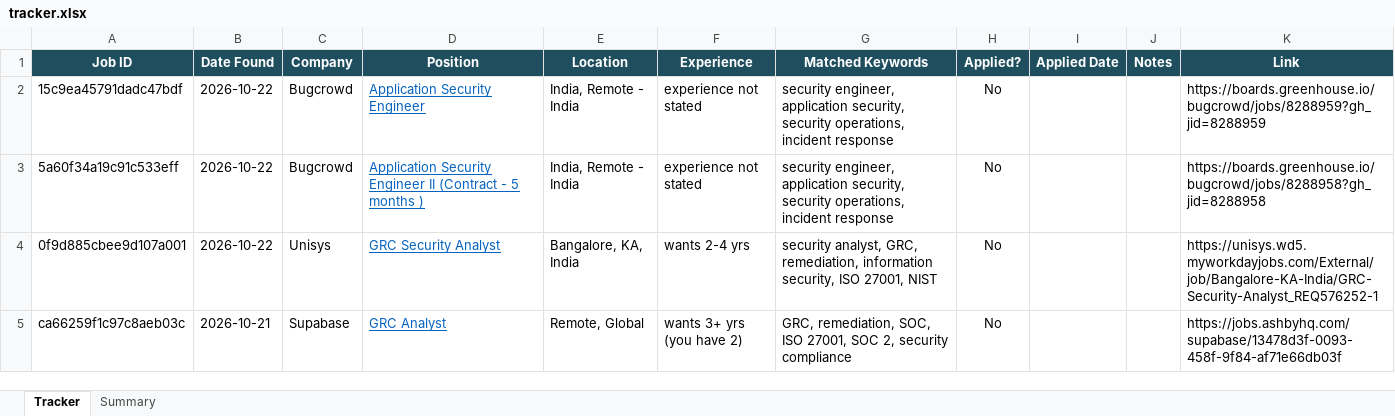
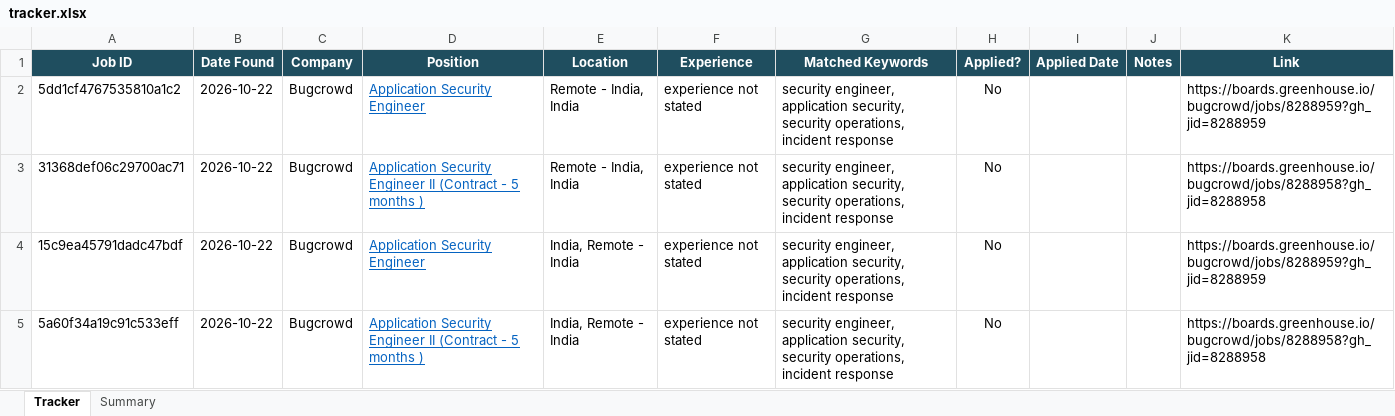
Before and after one commit to rajattiwari-stack/job-sentinel, an Excel workbook: tracker.xlsx, sheet Tracker, drawn as a sheet; only a part is shown; the shorter side is filled out with more unchanged rows; values as stored, in another font and other column widths than the file's, no borders; conditional formats not drawn; the diff names each change by its address in the sheet, - before the commit and + after, or states it on an @@ line.

```diff
--- a/tracker.xlsx (sheet Tracker)
+++ b/tracker.xlsx (sheet Tracker)
+row 2: 5dd1cf4767535810a1c2 | 2026-10-22 | Bugcrowd | Application Security Engineer | Remote - India, India | experience not stated | security engineer, application security, security operations, incident response | No |  |  | https://boards.greenhouse.io/bugcrowd/jobs/8288959?gh_jid=8288959
+row 3: 31368def06c29700ac71 | 2026-10-22 | Bugcrowd | Application Security Engineer II (Contract - 5 months ) | Remote - India, India | experience not stated | security engineer, application security, security operations, incident response | No |  |  | https://boards.greenhouse.io/bugcrowd/jobs/8288958?gh_jid=8288958
```
Also changed, not shown: 3 other files.
